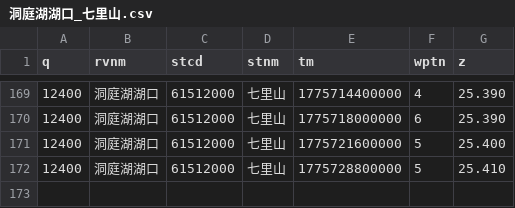
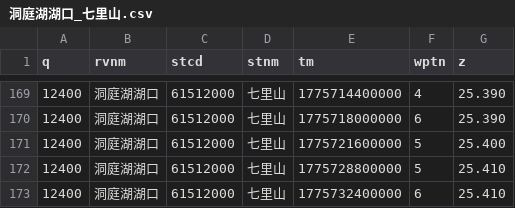
Before and after one commit to cxumol/LongRiver, a CSV file: data/2026-04/洞庭湖湖口_七里山.csv, drawn as a sheet; only a part is shown, gaps mark what is left out; the diff names each change by its address in the sheet, - before the commit and + after, or states it on an @@ line.

```diff
--- a/data/2026-04/洞庭湖湖口_七里山.csv
+++ b/data/2026-04/洞庭湖湖口_七里山.csv
+row 173: 12400 | 洞庭湖湖口 | 61512000 | 七里山 | 1775732400000 | 6 | 25.410
```
Also changed, not shown: data/2026-04/汉江_丹江口水库.csv, data/2026-04/长江干流_三峡水库.csv, 12 other files.
